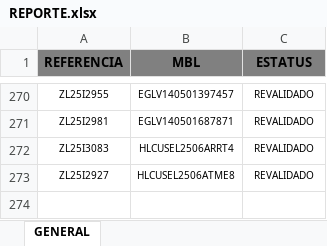
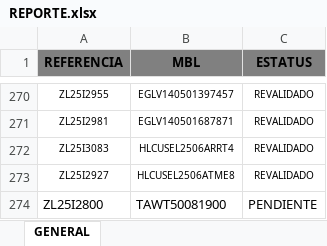
Before and after one commit to hackManzanillo/Zyronix-LG.2.2, an Excel workbook: REPORTE.xlsx, sheet GENERAL, drawn as a sheet; only a part is shown, gaps mark what is left out; values as stored, in another font and other column widths than the file's, no borders; table styles not drawn; the diff names each change by its address in the sheet, - before the commit and + after, or states it on an @@ line.

```diff
--- a/REPORTE.xlsx (sheet GENERAL)
+++ b/REPORTE.xlsx (sheet GENERAL)
+row 274: ZL25I2800 | TAWT50081900 | PENDIENTE
```
Also changed, not shown: 2 other files.
